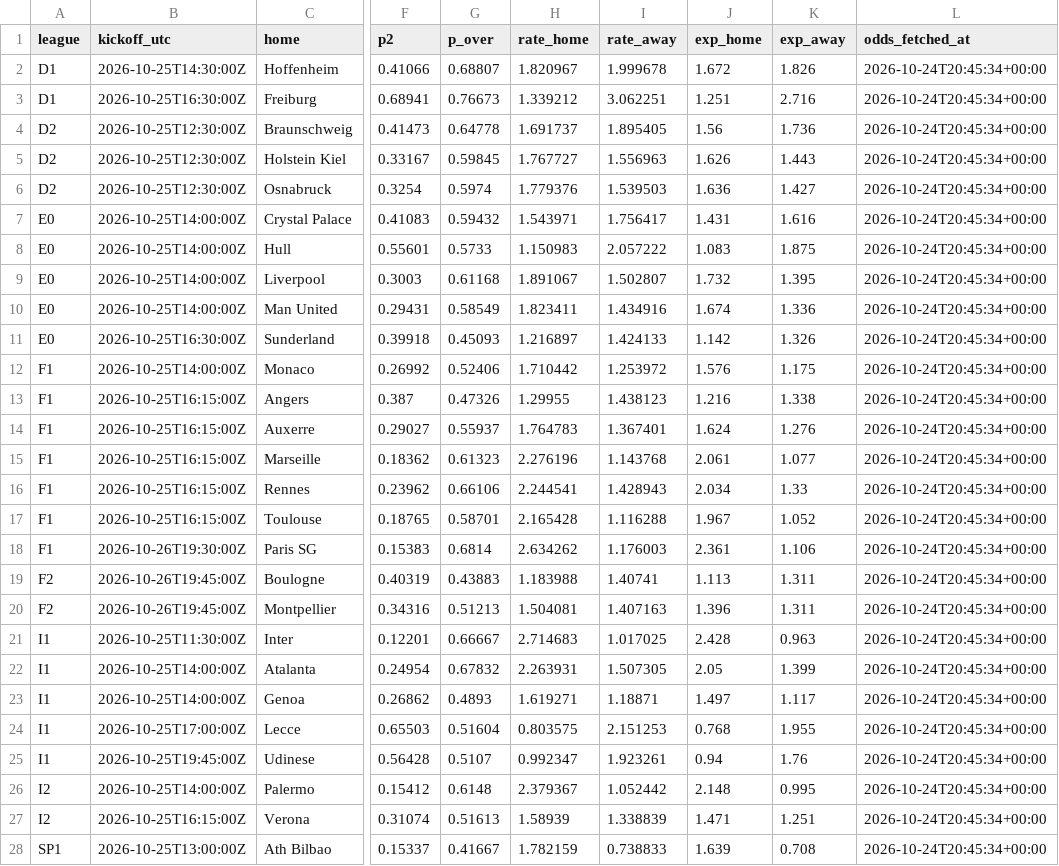
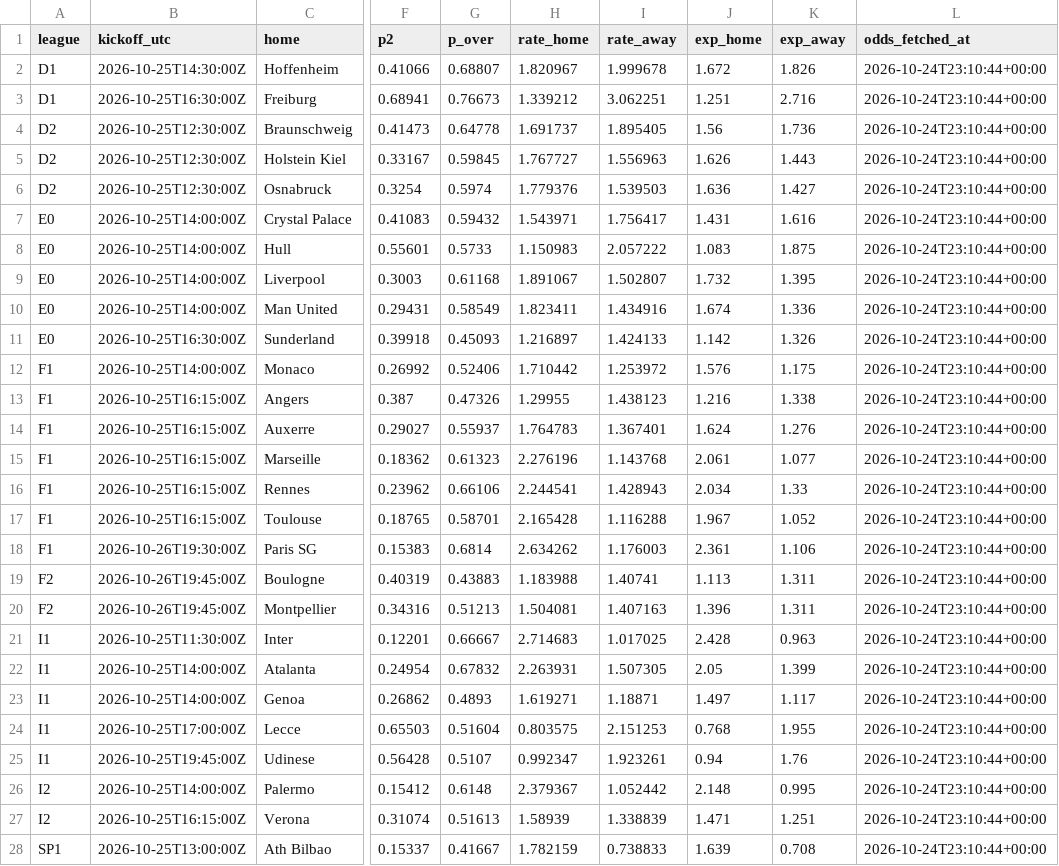
Before and after one commit to francyrussotti/forecast1x2, a CSV file: outputs/fair_odds.csv, drawn as a sheet; only a part is shown, gaps mark what is left out; the diff covers the shown part only; the diff names each change by its address in the sheet, - before the commit and + after, or states it on an @@ line.

```diff
--- a/outputs/fair_odds.csv
+++ b/outputs/fair_odds.csv
-L2:L28 (odds_fetched_at): 2026-10-24T20:45:34+00:00
+L2:L28 (odds_fetched_at): 2026-10-24T23:10:44+00:00
```
Also changed, not shown: 9 edited cells elsewhere in this file, data/processed/upcoming_odds.csv, outputs/predictions.csv, 4 other files.
